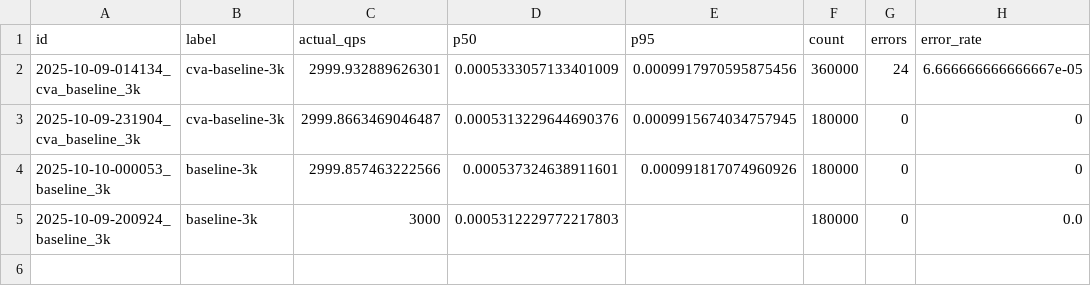
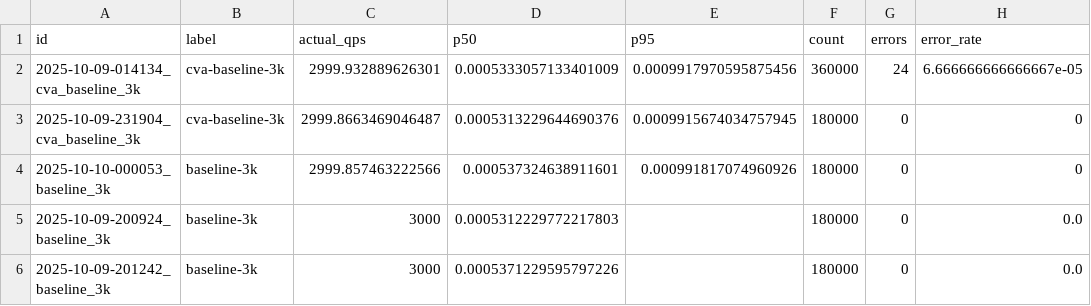
Before and after one commit to princekainth/Catalyst-Vector-Alpha, a CSV file: baseline_runs.csv, drawn as a sheet.

Commit message:
baseline: 3000 qps (label=baseline-3k) captured; p50=0.0005371229595797226, p95=, qps=3000

```diff
--- a/baseline_runs.csv
+++ b/baseline_runs.csv
@@ -5 +5,2 @@ id,label,actual_qps,p50,p95,count,errors,error_rate
 2025-10-09-200924_baseline_3k,baseline-3k,3000,0.0005312229772217803,,180000,0,0.0
+2025-10-09-201242_baseline_3k,baseline-3k,3000,0.0005371229595797226,,180000,0,0.0
```
Also changed, not shown: 1 other file.
